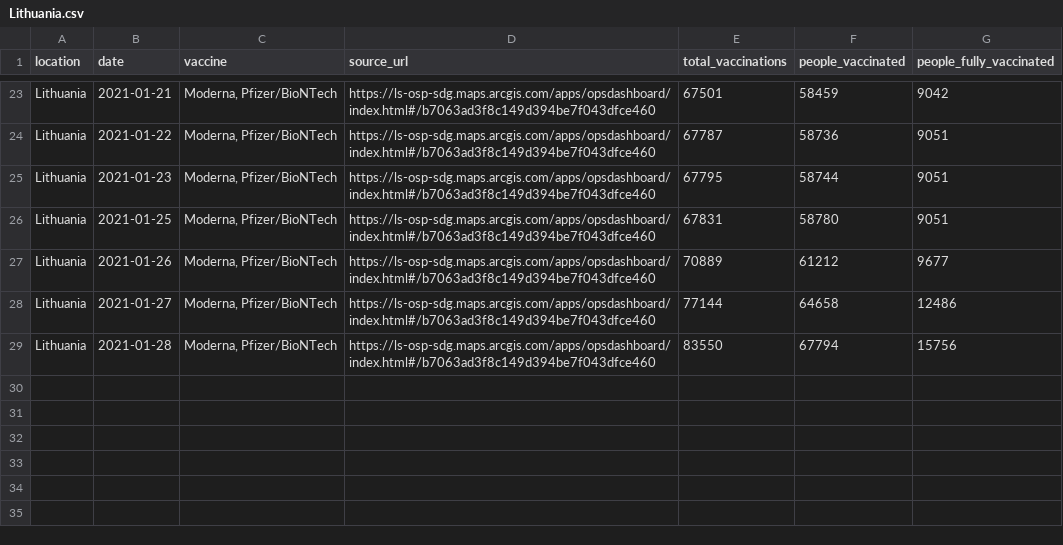
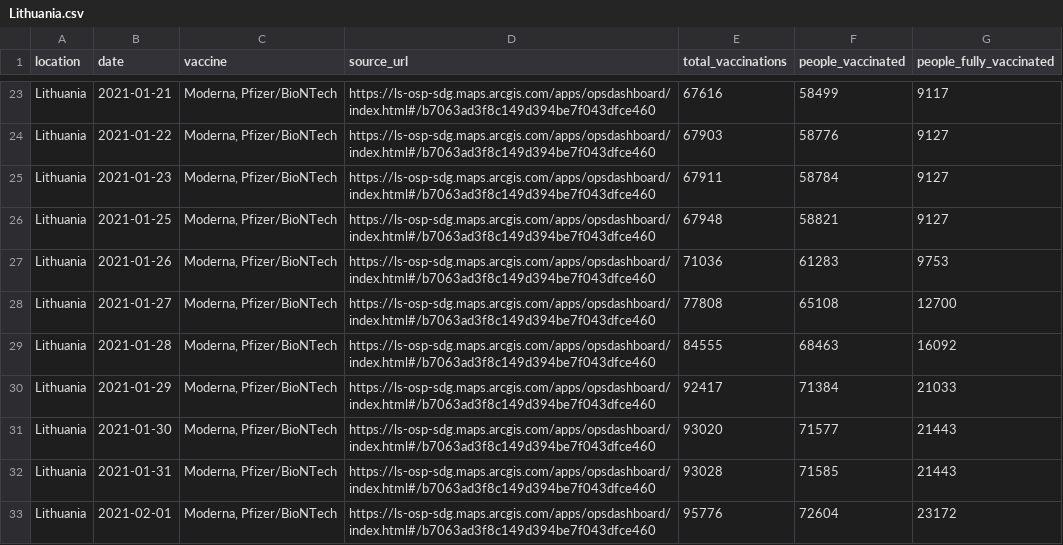
Before and after one commit to diashenrique/iris-vaccine-tracker, a CSV file: data/country_data/Lithuania.csv, drawn as a sheet; only a part is shown, gaps mark what is left out; the diff covers the shown part only; the diff names each change by its address in the sheet, - before the commit and + after, or states it on an @@ line.

```diff
--- a/data/country_data/Lithuania.csv
+++ b/data/country_data/Lithuania.csv
-E23 (total_vaccinations): 67501
+E23 (total_vaccinations): 67616
-F23 (people_vaccinated): 58459
+F23 (people_vaccinated): 58499
-G23 (people_fully_vaccinated): 9042
+G23 (people_fully_vaccinated): 9117
-E24 (total_vaccinations): 67787
+E24 (total_vaccinations): 67903
-F24 (people_vaccinated): 58736
+F24 (people_vaccinated): 58776
-G24:G26 (people_fully_vaccinated): 9051
+G24:G26 (people_fully_vaccinated): 9127
-E25 (total_vaccinations): 67795
+E25 (total_vaccinations): 67911
-F25 (people_vaccinated): 58744
+F25 (people_vaccinated): 58784
-E26 (total_vaccinations): 67831
+E26 (total_vaccinations): 67948
-F26 (people_vaccinated): 58780
+F26 (people_vaccinated): 58821
-E27 (total_vaccinations): 70889
+E27 (total_vaccinations): 71036
-F27 (people_vaccinated): 61212
+F27 (people_vaccinated): 61283
-G27 (people_fully_vaccinated): 9677
+G27 (people_fully_vaccinated): 9753
-E28 (total_vaccinations): 77144
+E28 (total_vaccinations): 77808
-F28 (people_vaccinated): 64658
+F28 (people_vaccinated): 65108
-G28 (people_fully_vaccinated): 12486
+G28 (people_fully_vaccinated): 12700
-E29 (total_vaccinations): 83550
+E29 (total_vaccinations): 84555
-F29 (people_vaccinated): 67794
+F29 (people_vaccinated): 68463
-G29 (people_fully_vaccinated): 15756
+G29 (people_fully_vaccinated): 16092
+row 30: Lithuania | 2021-01-29 | Moderna, Pfizer/BioNTech | https://ls-osp-sdg.maps.arcgis.com/apps/opsdashboard/index.html#/b7063ad3f8c149d394be7f043dfce460 | 92417 | 71384 | 21033
+row 31: Lithuania | 2021-01-30 | Moderna, Pfizer/BioNTech | https://ls-osp-sdg.maps.arcgis.com/apps/opsdashboard/index.html#/b7063ad3f8c149d394be7f043dfce460 | 93020 | 71577 | 21443
+row 32: Lithuania | 2021-01-31 | Moderna, Pfizer/BioNTech | https://ls-osp-sdg.maps.arcgis.com/apps/opsdashboard/index.html#/b7063ad3f8c149d394be7f043dfce460 | 93028 | 71585 | 21443
+row 33: Lithuania | 2021-02-01 | Moderna, Pfizer/BioNTech | https://ls-osp-sdg.maps.arcgis.com/apps/opsdashboard/index.html#/b7063ad3f8c149d394be7f043dfce460 | 95776 | 72604 | 23172
```
Also changed, not shown: 30 edited cells elsewhere in this file, data/country_data/France.csv, data/country_data/Hungary.csv, 54 other files.
